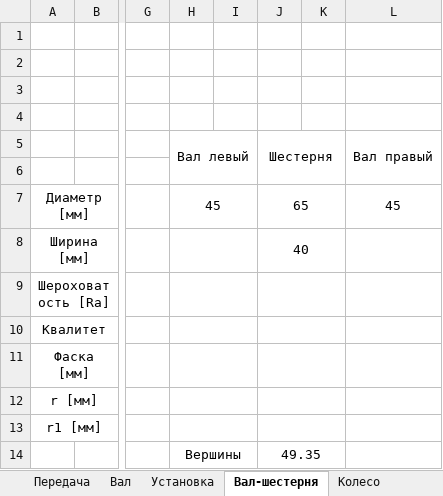
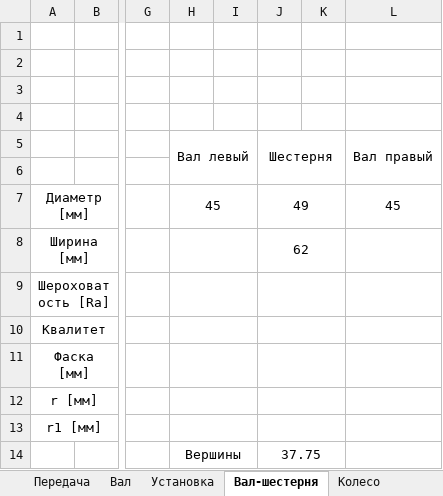
Before and after one commit to kolyaka32/DetalyMachine, an Excel workbook: Расчёт.xlsx, sheet Вал-шестерня, drawn as a sheet; only a part is shown, gaps mark what is left out; values as stored, in another font and other column widths than the file's, no borders; charts and pictures not drawn; the diff names each change by its address in the sheet, - before the commit and + after, or states it on an @@ line.

```diff
--- a/Расчёт.xlsx (sheet Вал-шестерня)
+++ b/Расчёт.xlsx (sheet Вал-шестерня)
-J7 (Шестерня): 65
+J7 (Шестерня): 49
-J8 (Шестерня): 40
+J8 (Шестерня): 62
-J14 (Шестерня): 49.35
+J14 (Шестерня): 37.75
```
Also changed, not shown: sheet Колесо, sheet Передача, sheet Корпус, sheet Вал, sheet Подшипники, charts or pictures, 8 other files.
